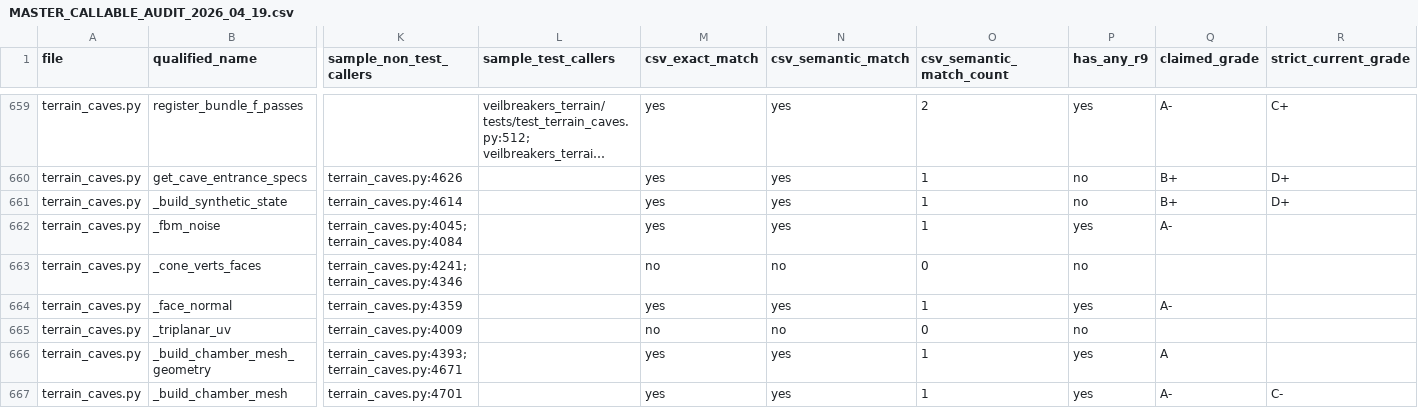
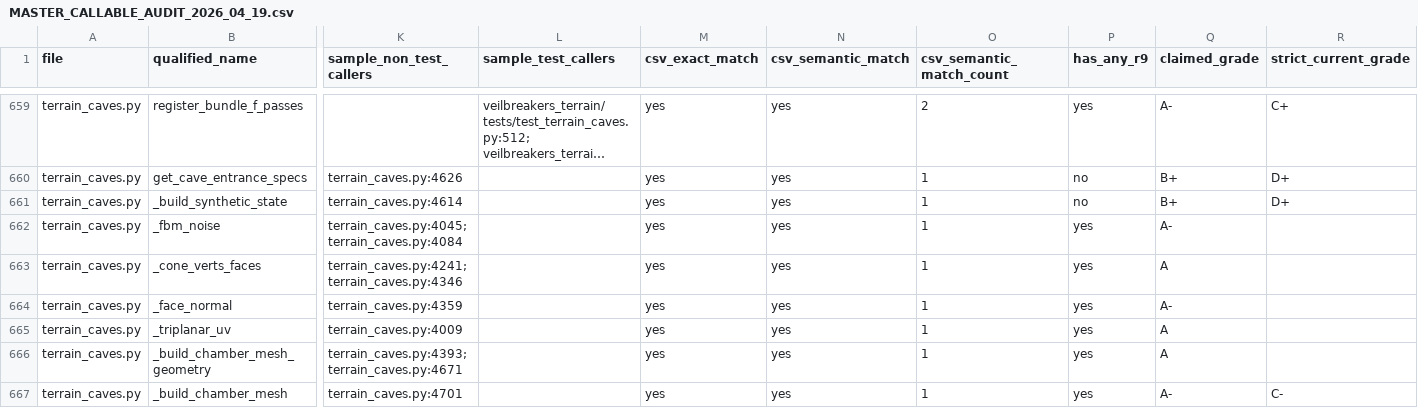
Before and after one commit to Sharks820/veilbreakers-terrain, a CSV file: output/spreadsheet/MASTER_CALLABLE_AUDIT_2026_04_19.csv, drawn as a sheet; only a part is shown, gaps mark what is left out; long unchanged cells end in …; the diff covers the shown part only; the diff names each change by its address in the sheet, - before the commit and + after, or states it on an @@ line.

```diff
--- a/output/spreadsheet/MASTER_CALLABLE_AUDIT_2026_04_19.csv
+++ b/output/spreadsheet/MASTER_CALLABLE_AUDIT_2026_04_19.csv
-M663 (csv_exact_match): no
+M663 (csv_exact_match): yes
-N663 (csv_semantic_match): no
+N663 (csv_semantic_match): yes
-O663 (csv_semantic_match_count): 0
+O663 (csv_semantic_match_count): 1
-P663 (has_any_r9): no
+P663 (has_any_r9): yes
-Q663 (claimed_grade): (empty)
+Q663 (claimed_grade): A
-M665 (csv_exact_match): no
+M665 (csv_exact_match): yes
-N665 (csv_semantic_match): no
+N665 (csv_semantic_match): yes
-O665 (csv_semantic_match_count): 0
+O665 (csv_semantic_match_count): 1
-P665 (has_any_r9): no
+P665 (has_any_r9): yes
-Q665 (claimed_grade): (empty)
+Q665 (claimed_grade): A
```
Also changed, not shown: 120 edited cells elsewhere in this file, output/spreadsheet/GRADES_GAP_AUDIT_GRADES_VERIFIED_2026_04_23.csv, 3 other files.
